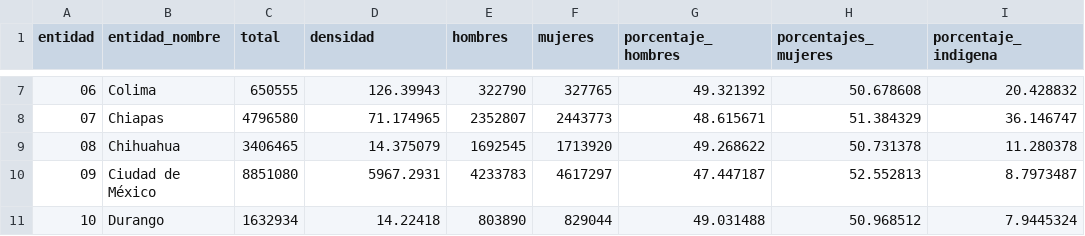
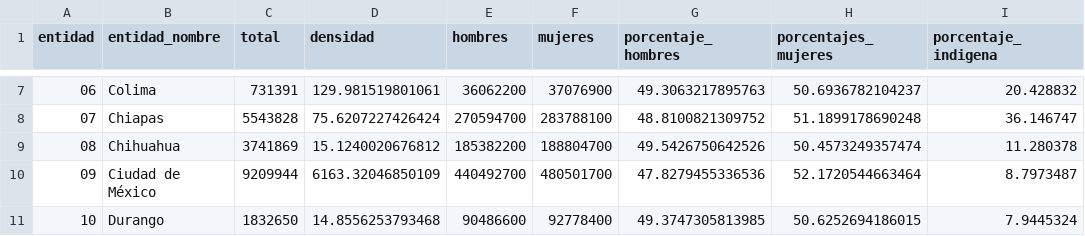
Before and after one commit to mucinoab/mucinoab.github.io, a CSV file: extras/poblacion_entidades.csv, drawn as a sheet; only a part is shown, gaps mark what is left out; the diff covers the shown part only.

```diff
--- a/extras/poblacion_entidades.csv
+++ b/extras/poblacion_entidades.csv
@@ -7,5 +7,5 @@ entidad,entidad_nombre,total,densidad,hombres,mujeres,porcentaje_hombres,porcent
-06,Colima,650555,126.39943,322790,327765,49.321392,50.678608,20.428832
-07,Chiapas,4796580,71.174965,2352807,2443773,48.615671,51.384329,36.146747
-08,Chihuahua,3406465,14.375079,1692545,1713920,49.268622,50.731378,11.280378
-09,Ciudad de México,8851080,5967.2931,4233783,4617297,47.447187,52.552813,8.7973487
-10,Durango,1632934,14.22418,803890,829044,49.031488,50.968512,7.9445324
+06,Colima,731391,129.981519801061,36062200,37076900,49.3063217895763,50.6936782104237,20.428832
+07,Chiapas,5543828,75.6207227426424,270594700,283788100,48.8100821309752,51.1899178690248,36.146747
+08,Chihuahua,3741869,15.1240020676812,185382200,188804700,49.5426750642526,50.4573249357474,11.280378
+09,Ciudad de México,9209944,6163.32046850109,440492700,480501700,47.8279455336536,52.1720544663464,8.7973487
+10,Durango,1832650,14.8556253793468,90486600,92778400,49.3747305813985,50.6252694186015,7.9445324
```
Also changed, not shown: 162 edited cells elsewhere in this file.
